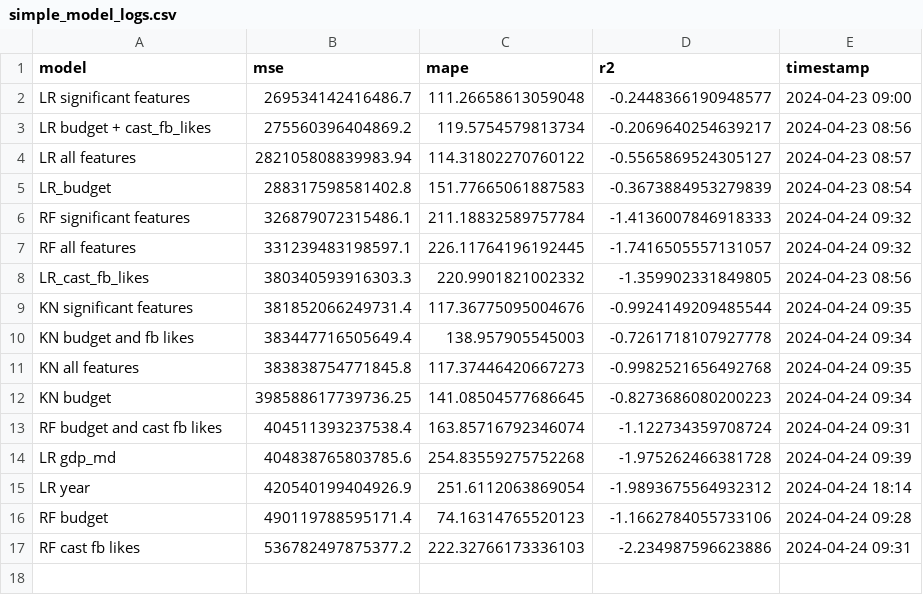
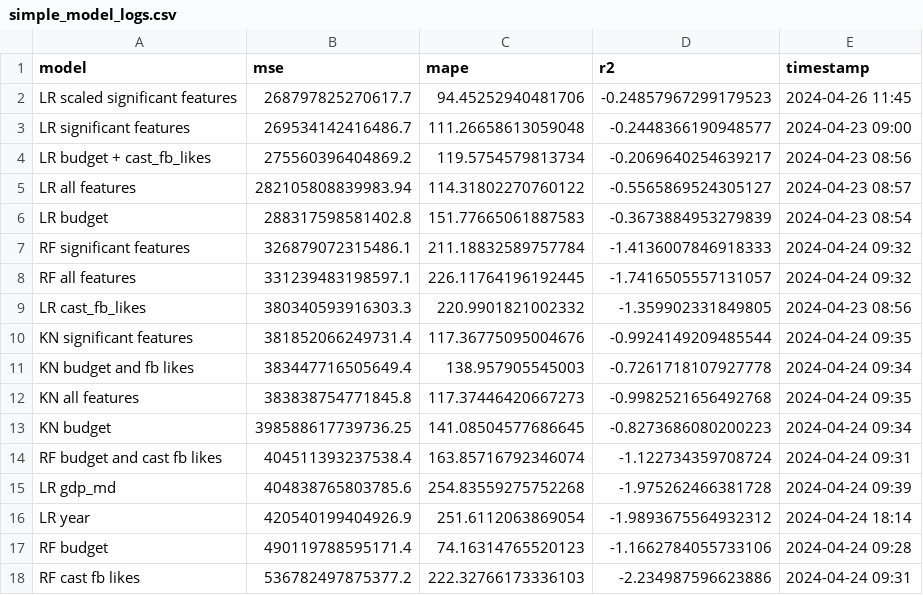
Before and after one commit to MathieuDemarets/hackathon, a CSV file: exploration/simple_model_logs.csv, drawn as a sheet.

```diff
--- a/exploration/simple_model_logs.csv
+++ b/exploration/simple_model_logs.csv
@@ -1,2 +1,3 @@
 model,mse,mape,r2,timestamp
+LR scaled significant features,268797825270617.7,94.45252940481706,-0.24857967299179523,2024-04-26 11:45
 LR significant features,269534142416486.7,111.26658613059048,-0.2448366190948577,2024-04-23 09:00
@@ -4,6 +5,6 @@ LR budget + cast_fb_likes,275560396404869.2,119.5754579813734,-0.206964025463921
 LR all features,282105808839983.94,114.31802270760122,-0.5565869524305127,2024-04-23 08:57
-LR_budget,288317598581402.8,151.77665061887583,-0.3673884953279839,2024-04-23 08:54
+LR budget,288317598581402.8,151.77665061887583,-0.3673884953279839,2024-04-23 08:54
 RF significant features,326879072315486.1,211.18832589757784,-1.4136007846918333,2024-04-24 09:32
 RF all features,331239483198597.1,226.11764196192445,-1.7416505557131057,2024-04-24 09:32
-LR_cast_fb_likes,380340593916303.3,220.9901821002332,-1.359902331849805,2024-04-23 08:56
+LR cast_fb_likes,380340593916303.3,220.9901821002332,-1.359902331849805,2024-04-23 08:56
 KN significant features,381852066249731.4,117.36775095004676,-0.9924149209485544,2024-04-24 09:35
```
Also changed, not shown: 23 other files.
